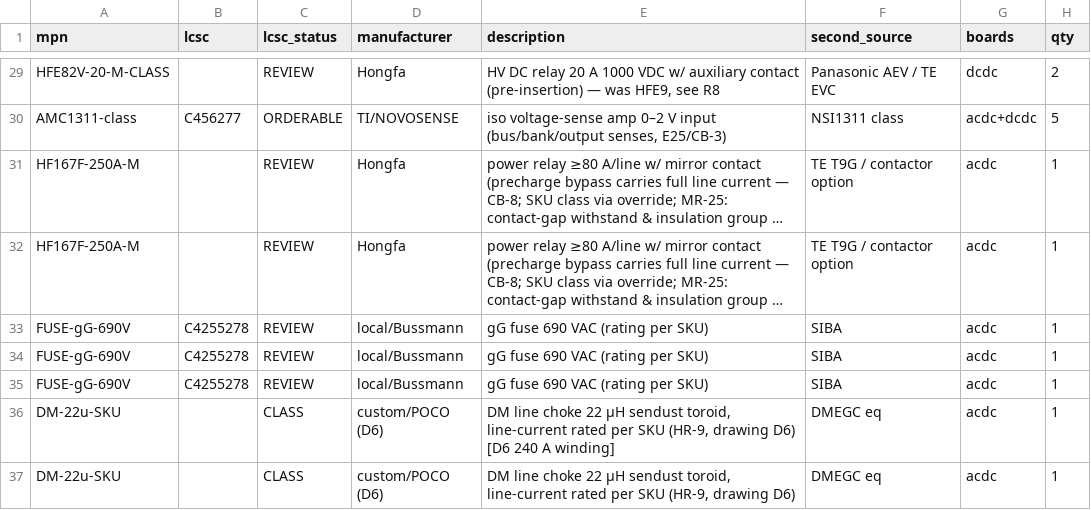
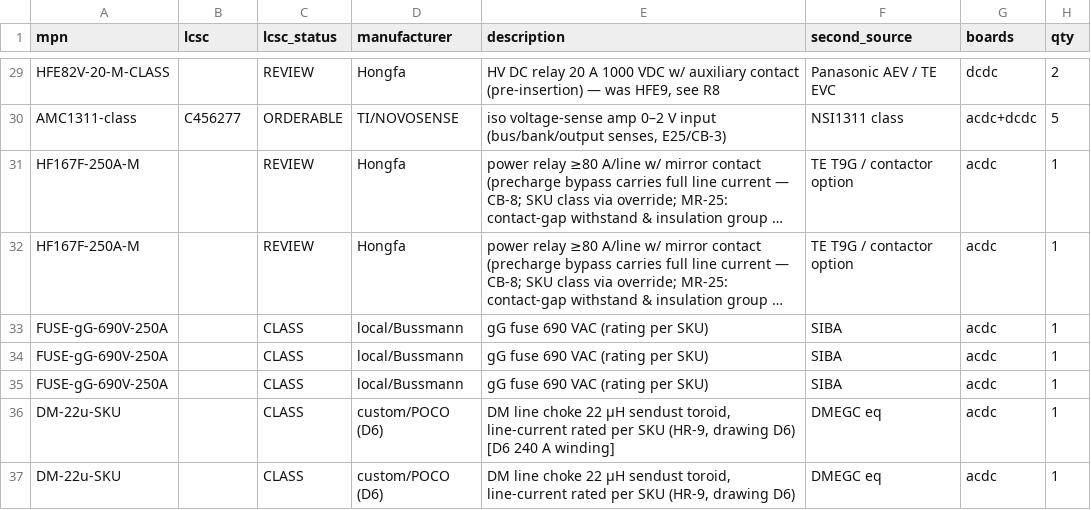
Before and after one commit to vectivolt/DC-Modules, a CSV file: calculations/out/bom-120kw.csv, drawn as a sheet; only a part is shown, gaps mark what is left out; long unchanged cells end in …; the diff names each change by its address in the sheet, - before the commit and + after, or states it on an @@ line.

```diff
--- a/calculations/out/bom-120kw.csv
+++ b/calculations/out/bom-120kw.csv
-A33:A35 (mpn): FUSE-gG-690V
+A33:A35 (mpn): FUSE-gG-690V-250A
-B33:B35 (lcsc): C4255278
+B33:B35 (lcsc): (empty)
-C33:C35 (lcsc_status): REVIEW
+C33:C35 (lcsc_status): CLASS
```
Also changed, not shown: calculations/out/bom-30kw.csv, calculations/out/bom-60kw.csv, 8 other files.
